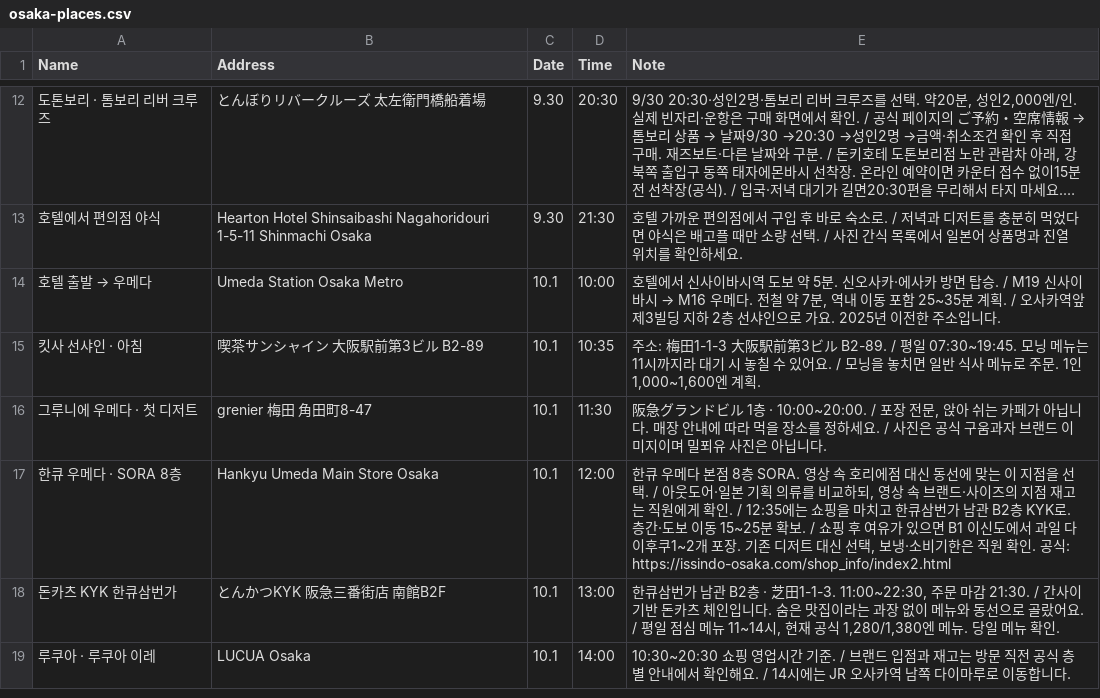
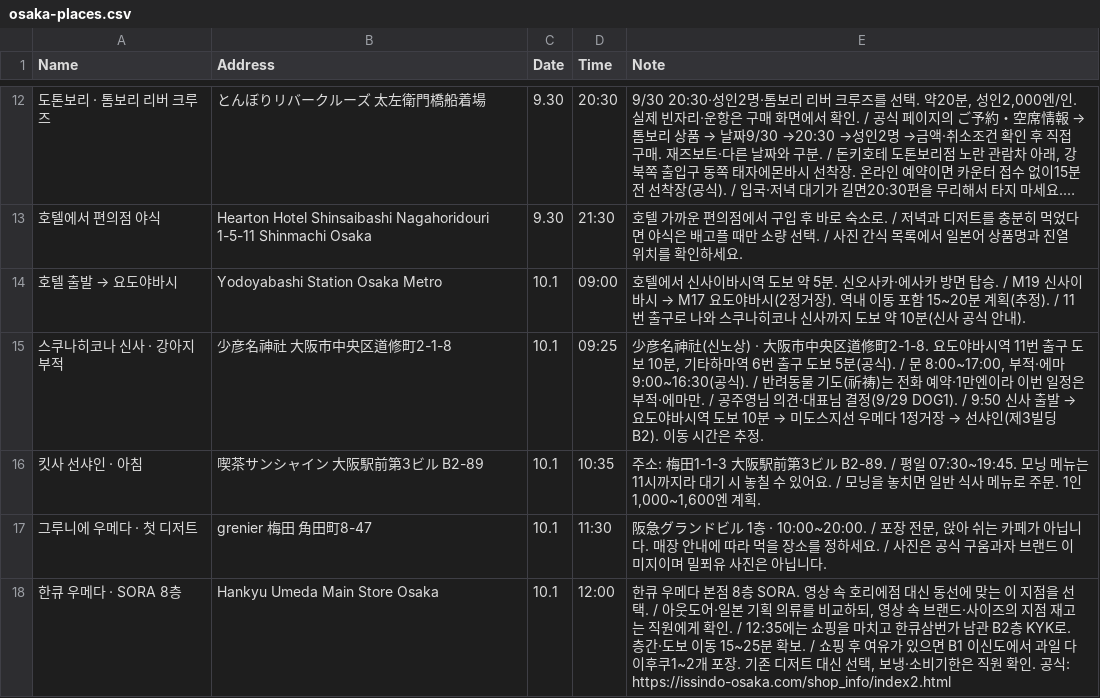
Before and after one commit to ylabel0812/osaka-days-2026, a CSV file: osaka-places.csv, drawn as a sheet; only a part is shown, gaps mark what is left out; the shorter side is filled out with more unchanged rows; long unchanged cells end in ….

```diff
--- a/osaka-places.csv
+++ b/osaka-places.csv
@@ -13,3 +13,4 @@
 "호텔에서 편의점 야식","Hearton Hotel Shinsaibashi Nagahoridouri 1-5-11 Shinmachi Osaka","9.30","21:30","호텔 가까운 편의점에서 구입 후 바로 숙소로. / 저녁과 디저트를 충분히 먹었다면 야식은 배고플 때만 소량 선택. / 사진 간식 목록에서 일본어 상품명과 진열 위치를 확인하세요."
-"호텔 출발 → 우메다","Umeda Station Osaka Metro","10.1","10:00","호텔에서 신사이바시역 도보 약 5분. 신오사카·에사카 방면 탑승. / M19 신사이바시 → M16 우메다. 전철 약 7분, 역내 이동 포함 25~35분 계획. / 오사카역앞 제3빌딩 지하 2층 선샤인으로 가요. 2025년 이전한 주소입니다."
+"호텔 출발 → 요도야바시","Yodoyabashi Station Osaka Metro","10.1","09:00","호텔에서 신사이바시역 도보 약 5분. 신오사카·에사카 방면 탑승. / M19 신사이바시 → M17 요도야바시(2정거장). 역내 이동 포함 15~20분 계획(추정). / 11번 출구로 나와 스쿠나히코나 신사까지 도보 약 10분(신사 공식 안내)."
+"스쿠나히코나 신사 · 강아지 부적","少彦名神社 大阪市中央区道修町2-1-8","10.1","09:25","少彦名神社(신노상) · 大阪市中央区道修町2-1-8. 요도야바시역 11번 출구 도보 10분, 기타하마역 6번 출구 도보 5분(공식). / 문 8:00~17:00, 부적·에마 9:00~16:30(공식). / 반려동물 기도(祈祷)는 전화 예약·1만엔이라 이번 일정은 부적·에마만. / 공주영님 의견·대표님 결정(9/29 DOG1). / 9:50 신사 출발 → 요도야바시역 도보 10분 → 미도스지선 우메다 1정거장 → 선샤인(제3빌딩 B2). 이동 시간은 추정."
 "킷사 선샤인 · 아침","喫茶サンシャイン 大阪駅前第3ビル B2-89","10.1","10:35","주소: 梅田1-1-3 大阪駅前第3ビル B2-89. / 평일 07:30~19:45. 모닝 메뉴는 11시까지라 대기 시 놓칠 수 있어요. / 모닝을 놓치면 일반 식사 메뉴로 주문. 1인 1,000~1,600엔 계획."
```
Also changed, not shown: 1 other file.
